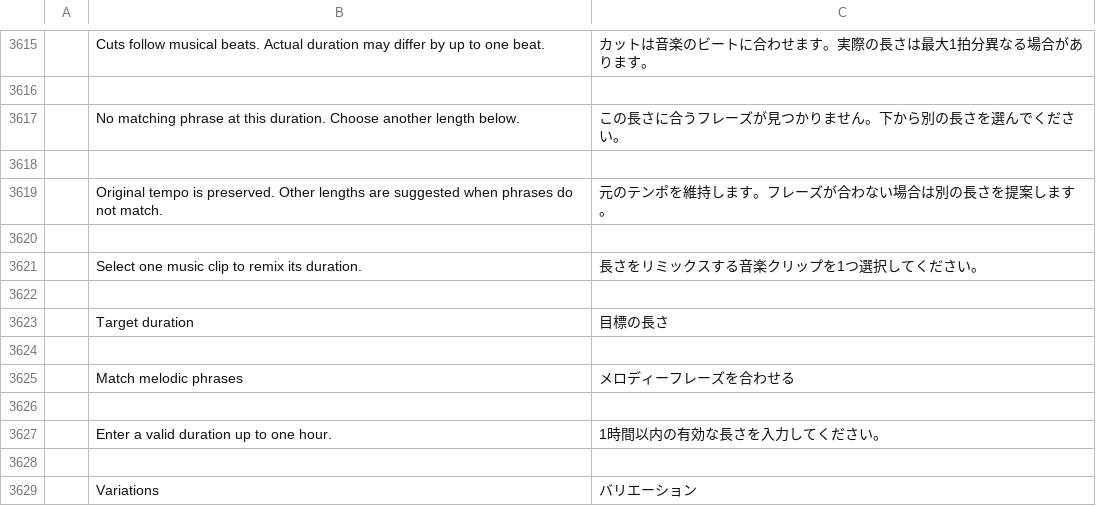
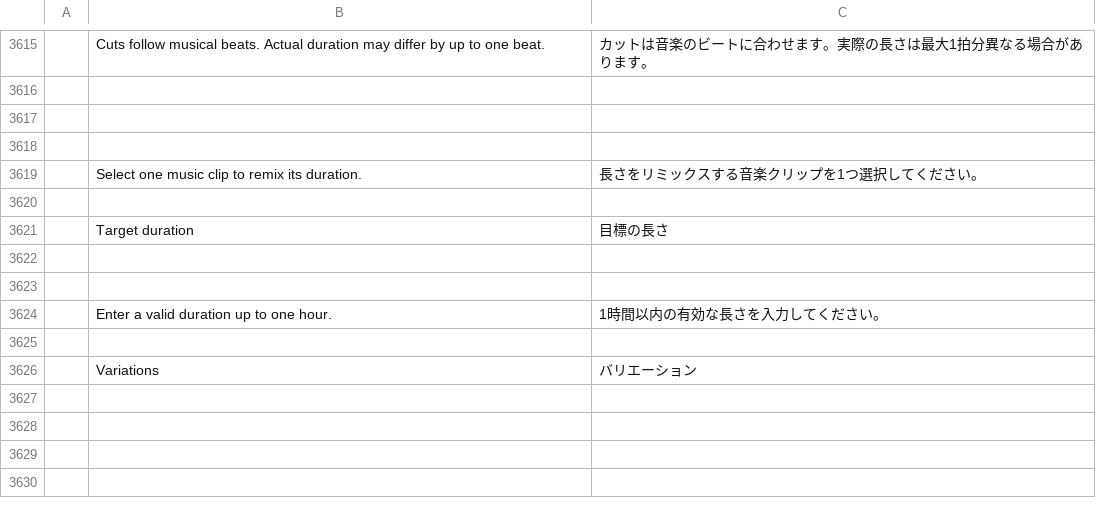
Before and after one commit to storytold/filmcraft, a TSV file: crates/ui-egui/src/i18n/ja.tsv, drawn as a sheet; only a part is shown, gaps mark what is left out; the diff names each change by its address in the sheet, - before the commit and + after, or states it on an @@ line.

```diff
--- a/crates/ui-egui/src/i18n/ja.tsv
+++ b/crates/ui-egui/src/i18n/ja.tsv
-row 3617:  | No matching phrase at this duration. Choose another length below. | この長さに合うフレーズが見つかりません。下から別の長さを選んでください。
-row 3619:  | Original tempo is preserved. Other lengths are suggested when phrases do not match. | 元のテンポを維持します。フレーズが合わない場合は別の長さを提案します。
-row 3625:  | Match melodic phrases | メロディーフレーズを合わせる
```
Also changed, not shown: crates/ui-egui/src/i18n/es.tsv, crates/ui-egui/src/i18n/fr.tsv, 8 other files.
